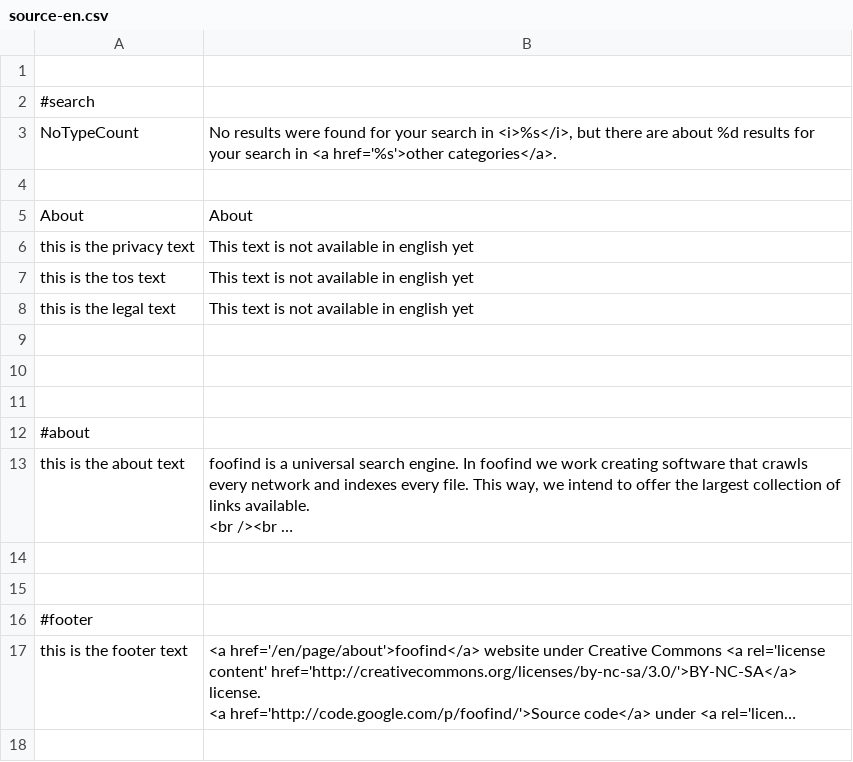
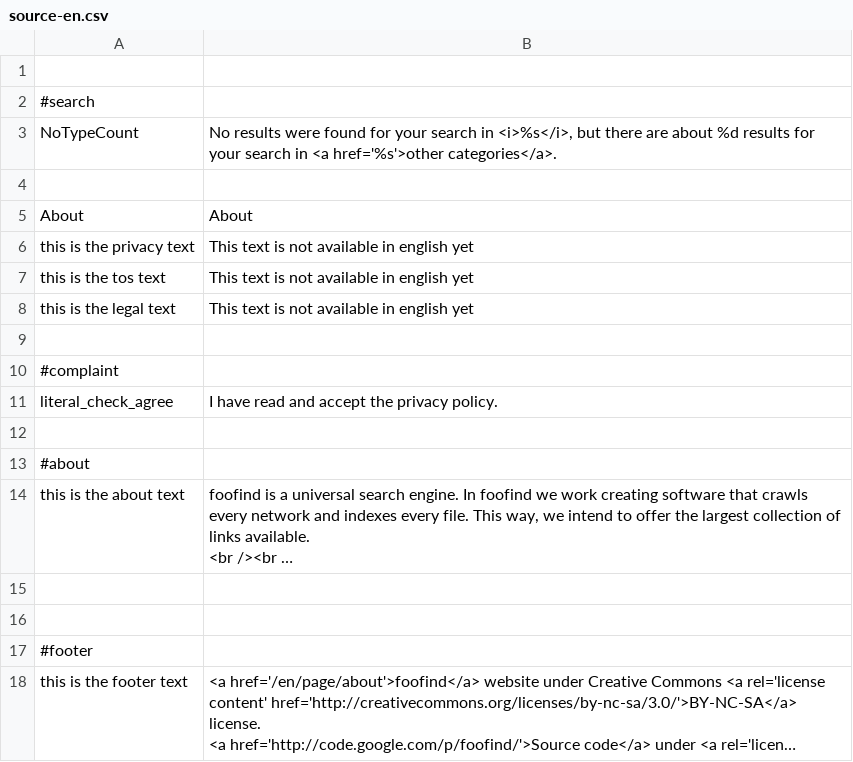
Before and after one commit to Weej1/foofind, a CSV file: application/lang/source-en.csv, drawn as a sheet; long unchanged cells end in ….

Commit message:
added checkboxes to forms to agree privacy policy

```diff
--- a/application/lang/source-en.csv
+++ b/application/lang/source-en.csv
@@ -9,3 +9,4 @@
 
-
+#complaint
+"literal_check_agree";"I have read and accept the privacy policy."
 
```
Also changed, not shown: application/lang/source-es.csv, 2 other files.
